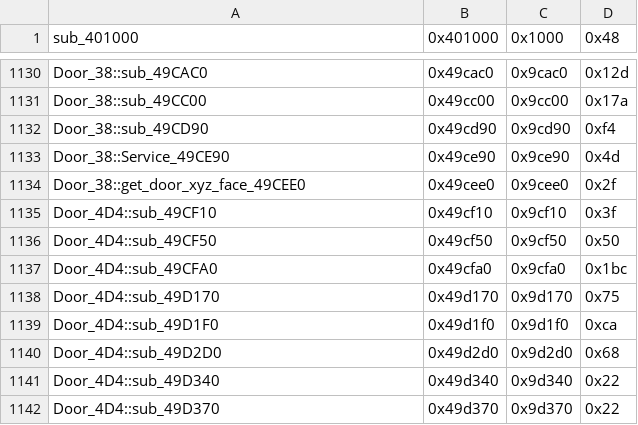
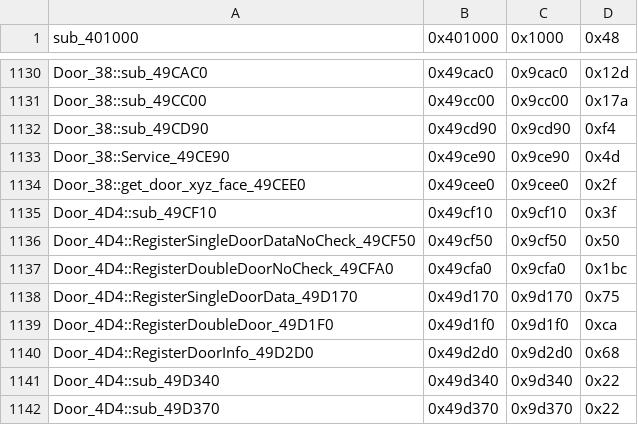
Before and after one commit to CriminalRETeam/gta2_re, a CSV file: Scripts/bin_comp/og_function_data_v105.csv, drawn as a sheet; only a part is shown, gaps mark what is left out.

Commit message:
Rename some Door functions
sub_49D2D0 -> RegisterDoorInfo_49D2D0
sub_49CF50 -> RegisterSingleDoorNoCheck_49CF50
sub_49D170 -> RegisterSingleDoor_49D170
sub_49CFA0 -> RegisterDoubleDoorNoCheck_49CFA0
sub_49D1F0 -> RegisterDoubleDoor_49D1F0

```diff
--- a/Scripts/bin_comp/og_function_data_v105.csv
+++ b/Scripts/bin_comp/og_function_data_v105.csv
@@ -1135,7 +1135,7 @@ Door_38::get_door_xyz_face_49CEE0,0x49cee0,0x9cee0,0x2f
 Door_4D4::sub_49CF10,0x49cf10,0x9cf10,0x3f
-Door_4D4::sub_49CF50,0x49cf50,0x9cf50,0x50
-Door_4D4::sub_49CFA0,0x49cfa0,0x9cfa0,0x1bc
-Door_4D4::sub_49D170,0x49d170,0x9d170,0x75
-Door_4D4::sub_49D1F0,0x49d1f0,0x9d1f0,0xca
-Door_4D4::sub_49D2D0,0x49d2d0,0x9d2d0,0x68
+Door_4D4::RegisterSingleDoorDataNoCheck_49CF50,0x49cf50,0x9cf50,0x50
+Door_4D4::RegisterDoubleDoorNoCheck_49CFA0,0x49cfa0,0x9cfa0,0x1bc
+Door_4D4::RegisterSingleDoorData_49D170,0x49d170,0x9d170,0x75
+Door_4D4::RegisterDoubleDoor_49D1F0,0x49d1f0,0x9d1f0,0xca
+Door_4D4::RegisterDoorInfo_49D2D0,0x49d2d0,0x9d2d0,0x68
 Door_4D4::sub_49D340,0x49d340,0x9d340,0x22
```
Also changed, not shown: 4 other files.
